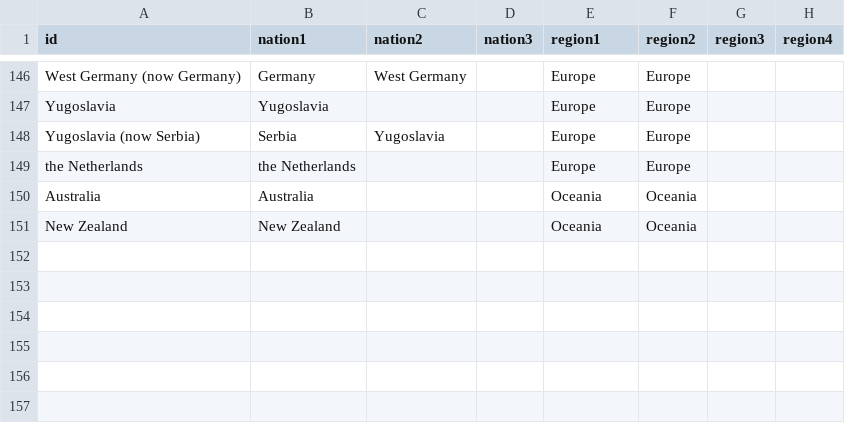
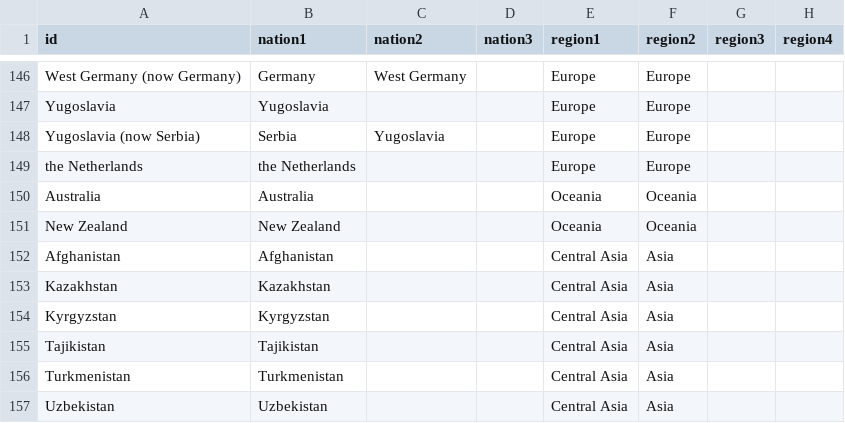
Before and after one commit to jplusplus/nobel, a CSV file: data/regions.csv, drawn as a sheet; only a part is shown, gaps mark what is left out; the diff names each change by its address in the sheet, - before the commit and + after, or states it on an @@ line.

Commit message:
define Central Asia

```diff
--- a/data/regions.csv
+++ b/data/regions.csv
+row 152: Afghanistan | Afghanistan |  |  | Central Asia | Asia
+row 153: Kazakhstan | Kazakhstan |  |  | Central Asia | Asia
+row 154: Kyrgyzstan | Kyrgyzstan |  |  | Central Asia | Asia
+row 155: Tajikistan | Tajikistan |  |  | Central Asia | Asia
+row 156: Turkmenistan | Turkmenistan |  |  | Central Asia | Asia
+row 157: Uzbekistan | Uzbekistan |  |  | Central Asia | Asia
```
